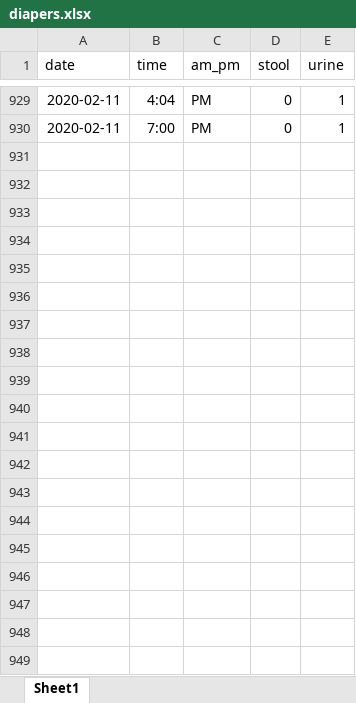
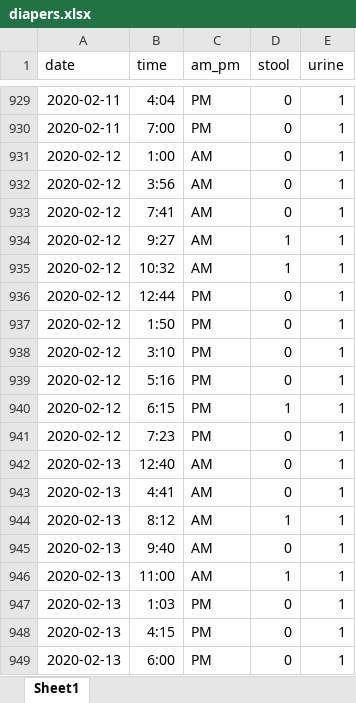
Before and after one commit to dallincoons/stink-bean, an Excel workbook: raw_data/diapers.xlsx, sheet Sheet1, drawn as a sheet; only a part is shown, gaps mark what is left out; values as stored, in another font and other column widths than the file's, no borders; the diff covers the shown part only; the diff names each change by its address in the sheet, - before the commit and + after, or states it on an @@ line.

Commit message:
more data

```diff
--- a/raw_data/diapers.xlsx (sheet Sheet1)
+++ b/raw_data/diapers.xlsx (sheet Sheet1)
+row 931: 2020-02-12 | 1:00 | AM | 0 | 1
+row 932: 2020-02-12 | 3:56 | AM | 0 | 1
+row 933: 2020-02-12 | 7:41 | AM | 0 | 1
+row 934: 2020-02-12 | 9:27 | AM | 1 | 1
+row 935: 2020-02-12 | 10:32 | AM | 1 | 1
+row 936: 2020-02-12 | 12:44 | PM | 0 | 1
+row 937: 2020-02-12 | 1:50 | PM | 0 | 1
+row 938: 2020-02-12 | 3:10 | PM | 0 | 1
+row 939: 2020-02-12 | 5:16 | PM | 0 | 1
+row 940: 2020-02-12 | 6:15 | PM | 1 | 1
+row 941: 2020-02-12 | 7:23 | PM | 0 | 1
+row 942: 2020-02-13 | 12:40 | AM | 0 | 1
+row 943: 2020-02-13 | 4:41 | AM | 0 | 1
+row 944: 2020-02-13 | 8:12 | AM | 1 | 1
+row 945: 2020-02-13 | 9:40 | AM | 0 | 1
+row 946: 2020-02-13 | 11:00 | AM | 1 | 1
+row 947: 2020-02-13 | 1:03 | PM | 0 | 1
+row 948: 2020-02-13 | 4:15 | PM | 0 | 1
+row 949: 2020-02-13 | 6:00 | PM | 0 | 1
```
Also changed, not shown: 111 added rows elsewhere in this sheet, 6 other files.
